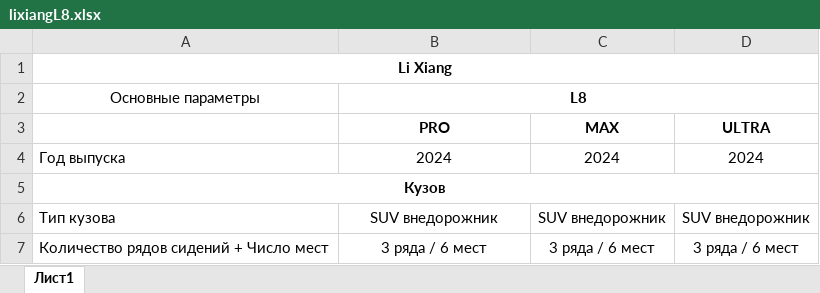
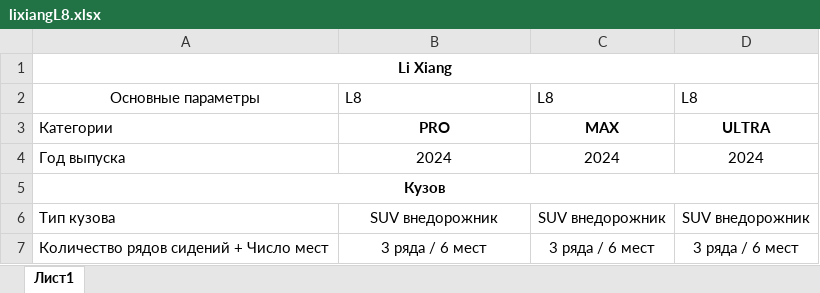
Before and after one commit to Jamoliddin2005/DriveDeals, an Excel workbook: public/assets/docs/lixiangL8.xlsx, sheet Лист1, drawn as a sheet; only a part is shown; values as stored, in another font and other column widths than the file's, no borders; the diff names each change by its address in the sheet, - before the commit and + after, or states it on an @@ line.

```diff
--- a/public/assets/docs/lixiangL8.xlsx (sheet Лист1)
+++ b/public/assets/docs/lixiangL8.xlsx (sheet Лист1)
@@ B2 bold: on → off, alignment: center → left @@
-B2:D2 merged
-C2: (empty)
+C2: L8
-D2: (empty)
+D2: L8
-A3: (empty)
+A3: Категории
```
Also changed, not shown: public/assets/docs/byd_e2.xlsx, public/assets/docs/lixiangL7.xlsx, 14 other files.
